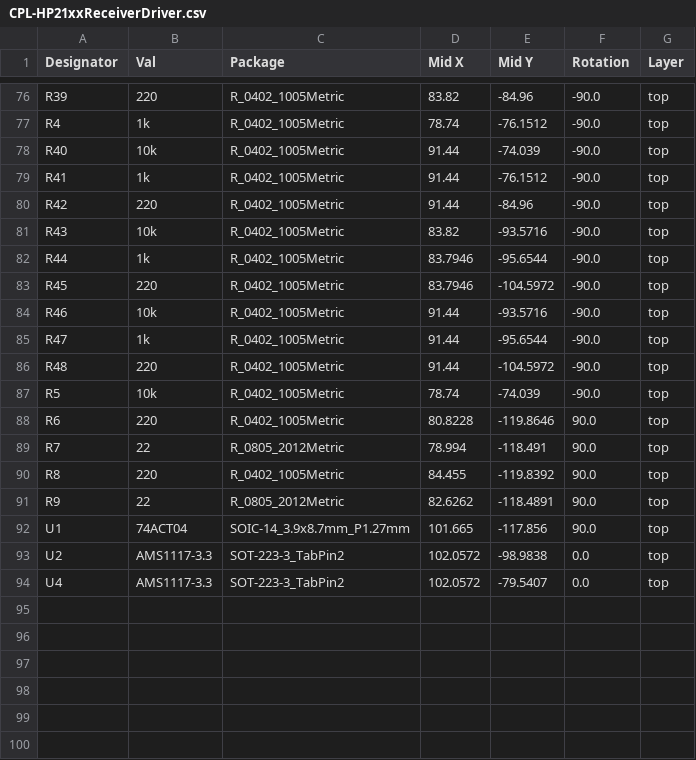
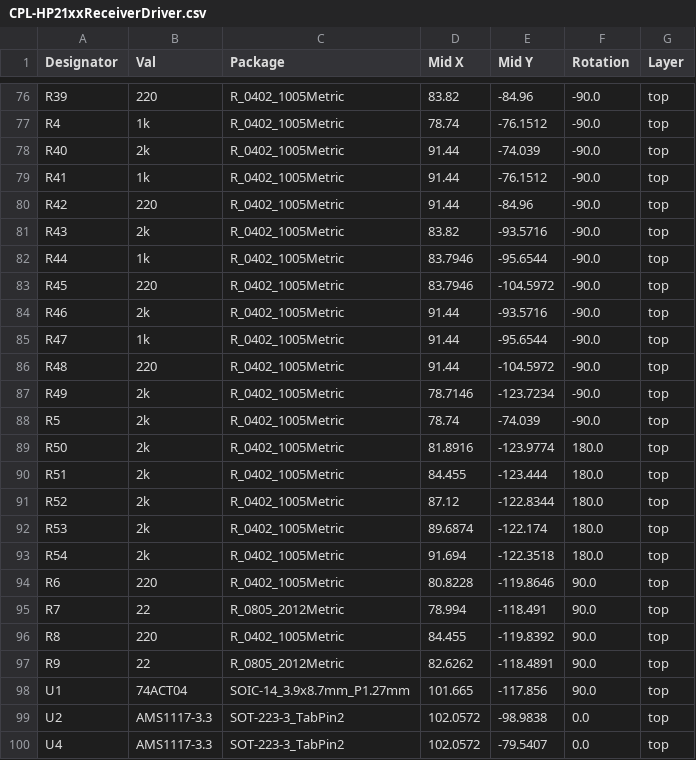
Before and after one commit to MattisLind/HP21xxReceiverDriver, a CSV file: jlcpcb/production_files/CPL-HP21xxReceiverDriver.csv, drawn as a sheet; only a part is shown, gaps mark what is left out; the diff covers the shown part only.

```diff
--- a/jlcpcb/production_files/CPL-HP21xxReceiverDriver.csv
+++ b/jlcpcb/production_files/CPL-HP21xxReceiverDriver.csv
@@ -77,12 +77,18 @@ R39,220,R_0402_1005Metric,83.82,-84.96,-90.0,top
 R4,1k,R_0402_1005Metric,78.74,-76.1512,-90.0,top
-R40,10k,R_0402_1005Metric,91.44,-74.039,-90.0,top
+R40,2k,R_0402_1005Metric,91.44,-74.039,-90.0,top
 R41,1k,R_0402_1005Metric,91.44,-76.1512,-90.0,top
 R42,220,R_0402_1005Metric,91.44,-84.96,-90.0,top
-R43,10k,R_0402_1005Metric,83.82,-93.5716,-90.0,top
+R43,2k,R_0402_1005Metric,83.82,-93.5716,-90.0,top
 R44,1k,R_0402_1005Metric,83.7946,-95.6544,-90.0,top
 R45,220,R_0402_1005Metric,83.7946,-104.5972,-90.0,top
-R46,10k,R_0402_1005Metric,91.44,-93.5716,-90.0,top
+R46,2k,R_0402_1005Metric,91.44,-93.5716,-90.0,top
 R47,1k,R_0402_1005Metric,91.44,-95.6544,-90.0,top
 R48,220,R_0402_1005Metric,91.44,-104.5972,-90.0,top
-R5,10k,R_0402_1005Metric,78.74,-74.039,-90.0,top
+R49,2k,R_0402_1005Metric,78.7146,-123.7234,-90.0,top
+R5,2k,R_0402_1005Metric,78.74,-74.039,-90.0,top
+R50,2k,R_0402_1005Metric,81.8916,-123.9774,180.0,top
+R51,2k,R_0402_1005Metric,84.455,-123.444,180.0,top
+R52,2k,R_0402_1005Metric,87.12,-122.8344,180.0,top
+R53,2k,R_0402_1005Metric,89.6874,-122.174,180.0,top
+R54,2k,R_0402_1005Metric,91.694,-122.3518,180.0,top
 R6,220,R_0402_1005Metric,80.8228,-119.8646,90.0,top
```
Also changed, not shown: 8 edited cells elsewhere in this file, jlcpcb/production_files/BOM-HP21xxReceiverDriver.csv, 15 other files.
